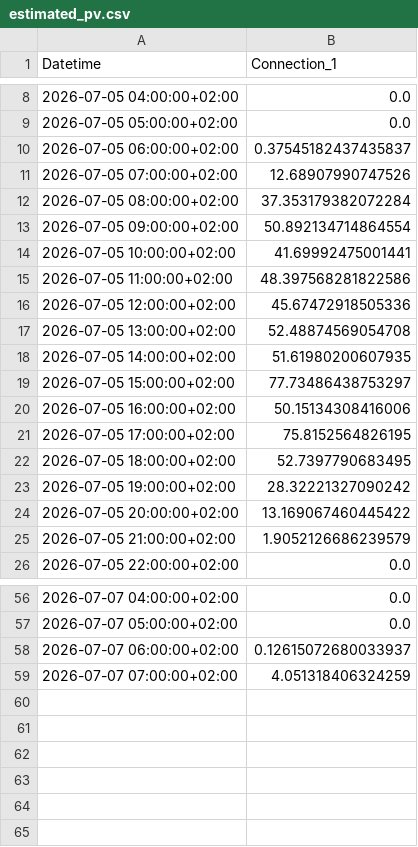
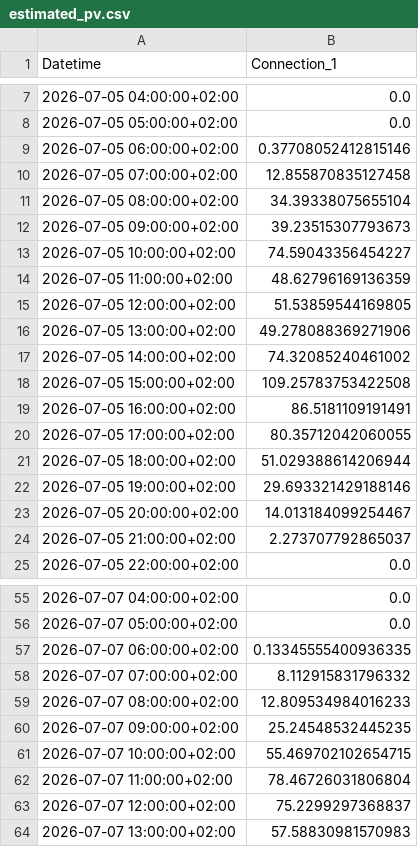
Before and after one commit to FiLa3890/PV-code, a CSV file: estimated_pv.csv, drawn as a sheet; only a part is shown, gaps mark what is left out; the diff covers the shown part only.

```diff
--- a/estimated_pv.csv
+++ b/estimated_pv.csv
@@ -9,18 +8,18 @@ Datetime,Connection_1
 2026-07-05 05:00:00+02:00,0.0
-2026-07-05 06:00:00+02:00,0.37545182437435837
-2026-07-05 07:00:00+02:00,12.68907990747526
-2026-07-05 08:00:00+02:00,37.353179382072284
-2026-07-05 09:00:00+02:00,50.892134714864554
-2026-07-05 10:00:00+02:00,41.69992475001441
-2026-07-05 11:00:00+02:00,48.397568281822586
-2026-07-05 12:00:00+02:00,45.67472918505336
-2026-07-05 13:00:00+02:00,52.48874569054708
-2026-07-05 14:00:00+02:00,51.61980200607935
-2026-07-05 15:00:00+02:00,77.73486438753297
-2026-07-05 16:00:00+02:00,50.15134308416006
-2026-07-05 17:00:00+02:00,75.8152564826195
-2026-07-05 18:00:00+02:00,52.7397790683495
-2026-07-05 19:00:00+02:00,28.32221327090242
-2026-07-05 20:00:00+02:00,13.169067460445422
-2026-07-05 21:00:00+02:00,1.9052126686239579
+2026-07-05 06:00:00+02:00,0.37708052412815146
+2026-07-05 07:00:00+02:00,12.855870835127458
+2026-07-05 08:00:00+02:00,34.39338075655104
+2026-07-05 09:00:00+02:00,39.23515307793673
+2026-07-05 10:00:00+02:00,74.59043356454227
+2026-07-05 11:00:00+02:00,48.62796169136359
+2026-07-05 12:00:00+02:00,51.53859544169805
+2026-07-05 13:00:00+02:00,49.278088369271906
+2026-07-05 14:00:00+02:00,74.32085240461002
+2026-07-05 15:00:00+02:00,109.25783753422508
+2026-07-05 16:00:00+02:00,86.5181109191491
+2026-07-05 17:00:00+02:00,80.35712042060055
+2026-07-05 18:00:00+02:00,51.029388614206944
+2026-07-05 19:00:00+02:00,29.693321429188146
+2026-07-05 20:00:00+02:00,14.013184099254467
+2026-07-05 21:00:00+02:00,2.273707792865037
 2026-07-05 22:00:00+02:00,0.0
@@ -57,3 +56,9 @@ Datetime,Connection_1
 2026-07-07 05:00:00+02:00,0.0
-2026-07-07 06:00:00+02:00,0.12615072680033937
-2026-07-07 07:00:00+02:00,4.051318406324259
+2026-07-07 06:00:00+02:00,0.13345555400936335
+2026-07-07 07:00:00+02:00,8.112915831796332
+2026-07-07 08:00:00+02:00,12.809534984016233
+2026-07-07 09:00:00+02:00,25.24548532445235
+2026-07-07 10:00:00+02:00,55.469702102654715
+2026-07-07 11:00:00+02:00,78.46726031806804
+2026-07-07 12:00:00+02:00,75.2299297368837
+2026-07-07 13:00:00+02:00,57.58830981570983
```
Also changed, not shown: 1 removed row and 16 edited cells elsewhere in this file.
